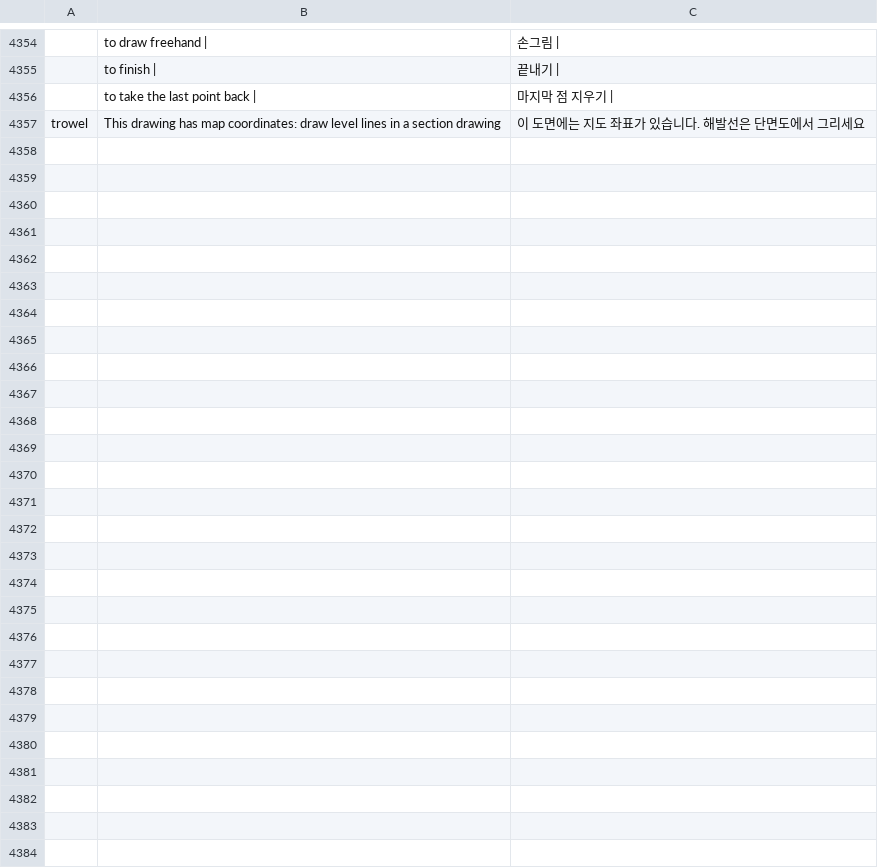
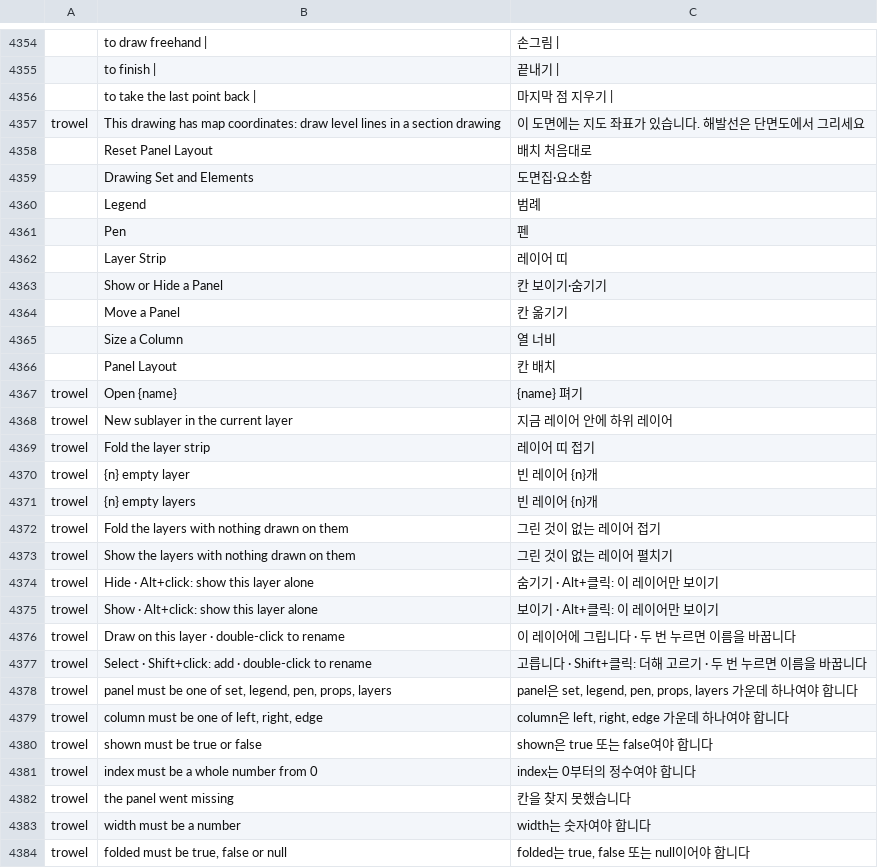
Before and after one commit to kesekikwon-netizen/vector, a TSV file: crates/ui-egui/src/i18n/ko.tsv, drawn as a sheet; only a part is shown, gaps mark what is left out; the diff names each change by its address in the sheet, - before the commit and + after, or states it on an @@ line.

```diff
--- a/crates/ui-egui/src/i18n/ko.tsv
+++ b/crates/ui-egui/src/i18n/ko.tsv
+row 4358:  | Reset Panel Layout | 배치 처음대로
+row 4359:  | Drawing Set and Elements | 도면집·요소함
+row 4360:  | Legend | 범례
+row 4361:  | Pen | 펜
+row 4362:  | Layer Strip | 레이어 띠
+row 4363:  | Show or Hide a Panel | 칸 보이기·숨기기
+row 4364:  | Move a Panel | 칸 옮기기
+row 4365:  | Size a Column | 열 너비
+row 4366:  | Panel Layout | 칸 배치
+row 4367: trowel | Open {name} | {name} 펴기
+row 4368: trowel | New sublayer in the current layer | 지금 레이어 안에 하위 레이어
+row 4369: trowel | Fold the layer strip | 레이어 띠 접기
+row 4370: trowel | {n} empty layer | 빈 레이어 {n}개
+row 4371: trowel | {n} empty layers | 빈 레이어 {n}개
+row 4372: trowel | Fold the layers with nothing drawn on them | 그린 것이 없는 레이어 접기
+row 4373: trowel | Show the layers with nothing drawn on them | 그린 것이 없는 레이어 펼치기
+row 4374: trowel | Hide · Alt+click: show this layer alone | 숨기기 · Alt+클릭: 이 레이어만 보이기
+row 4375: trowel | Show · Alt+click: show this layer alone | 보이기 · Alt+클릭: 이 레이어만 보이기
+row 4376: trowel | Draw on this layer · double-click to rename | 이 레이어에 그립니다 · 두 번 누르면 이름을 바꿉니다
+row 4377: trowel | Select · Shift+click: add · double-click to rename | 고릅니다 · Shift+클릭: 더해 고르기 · 두 번 누르면 이름을 바꿉니다
+row 4378: trowel | panel must be one of set, legend, pen, props, layers | panel은 set, legend, pen, props, layers 가운데 하나여야 합니다
+row 4379: trowel | column must be one of left, right, edge | column은 left, right, edge 가운데 하나여야 합니다
+row 4380: trowel | shown must be true or false | shown은 true 또는 false여야 합니다
+row 4381: trowel | index must be a whole number from 0 | index는 0부터의 정수여야 합니다
+row 4382: trowel | the panel went missing | 칸을 찾지 못했습니다
+row 4383: trowel | width must be a number | width는 숫자여야 합니다
+row 4384: trowel | folded must be true, false or null | folded는 true, false 또는 null이어야 합니다
```
Also changed, not shown: 16 other files.
